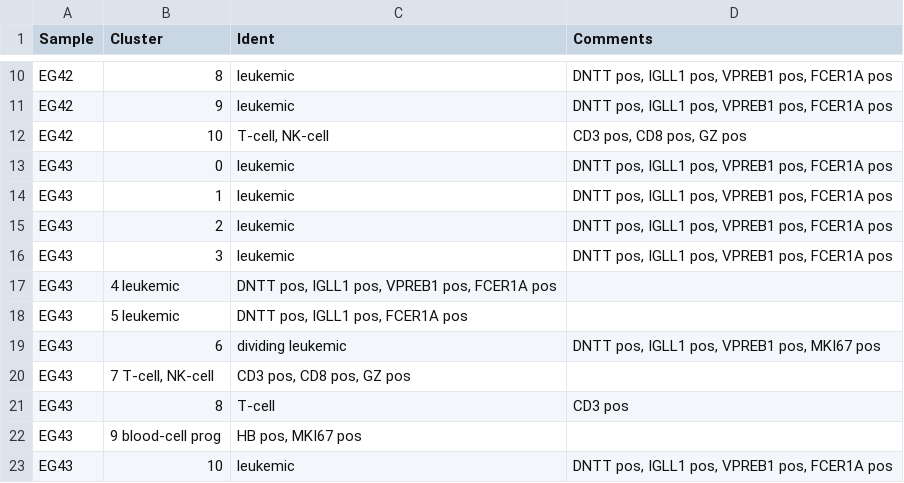
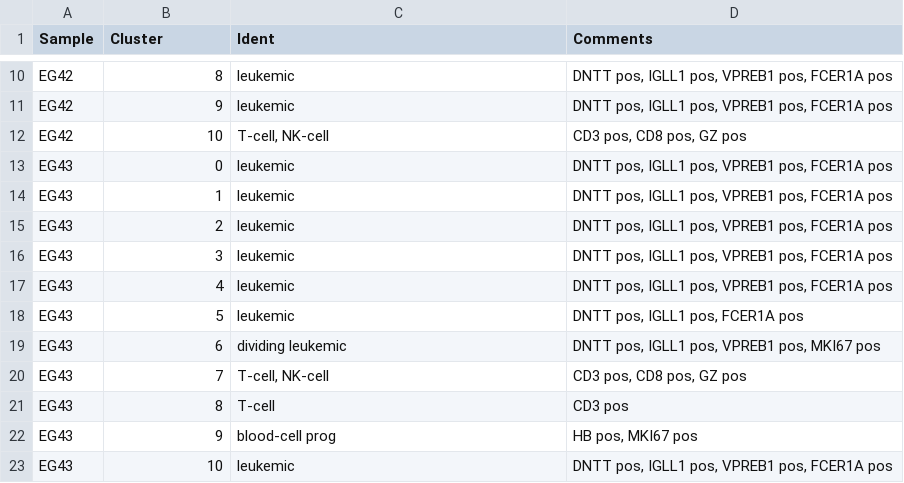
Before and after one commit to citrinehibiscus94/EG_notebooks, a TSV file: EG_notebooks_BPDCL.tsv, drawn as a sheet; only a part is shown, gaps mark what is left out; removed rows and columns are numbered as before the commit, all else as after; the diff names each change by its address in the sheet, - before the commit and + after, or states it on an @@ line.

Commit message:
Update EG_notebooks_BPDCL.tsv

```diff
--- a/EG_notebooks_BPDCL.tsv
+++ b/EG_notebooks_BPDCL.tsv
-row 17: EG43 | 4 leukemic | DNTT pos, IGLL1 pos, VPREB1 pos, FCER1A pos
-row 18: EG43 | 5 leukemic | DNTT pos, IGLL1 pos, FCER1A pos
+row 17: EG43 | 4 | leukemic | DNTT pos, IGLL1 pos, VPREB1 pos, FCER1A pos
+row 18: EG43 | 5 | leukemic | DNTT pos, IGLL1 pos, FCER1A pos
-row 20: EG43 | 7 T-cell, NK-cell | CD3 pos, CD8 pos, GZ pos
+row 20: EG43 | 7 | T-cell, NK-cell | CD3 pos, CD8 pos, GZ pos
-row 22: EG43 | 9 blood-cell prog | HB pos, MKI67 pos
+row 22: EG43 | 9 | blood-cell prog | HB pos, MKI67 pos
```
